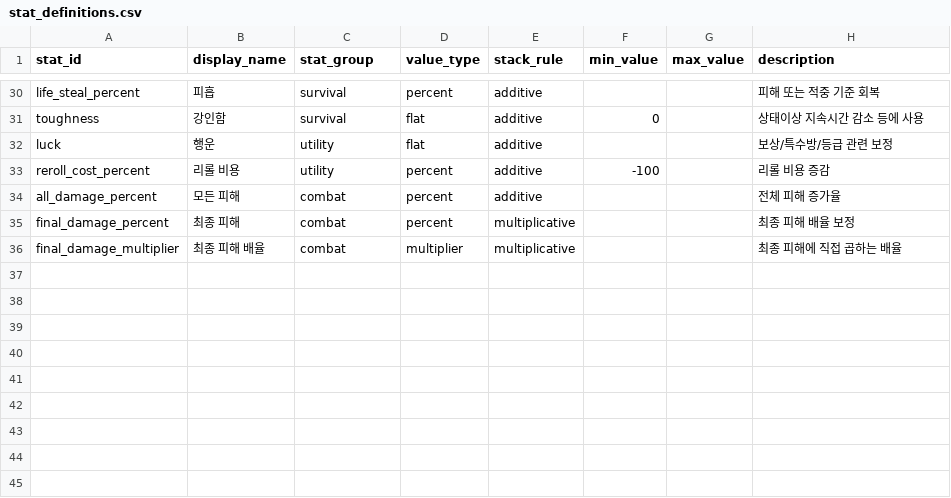
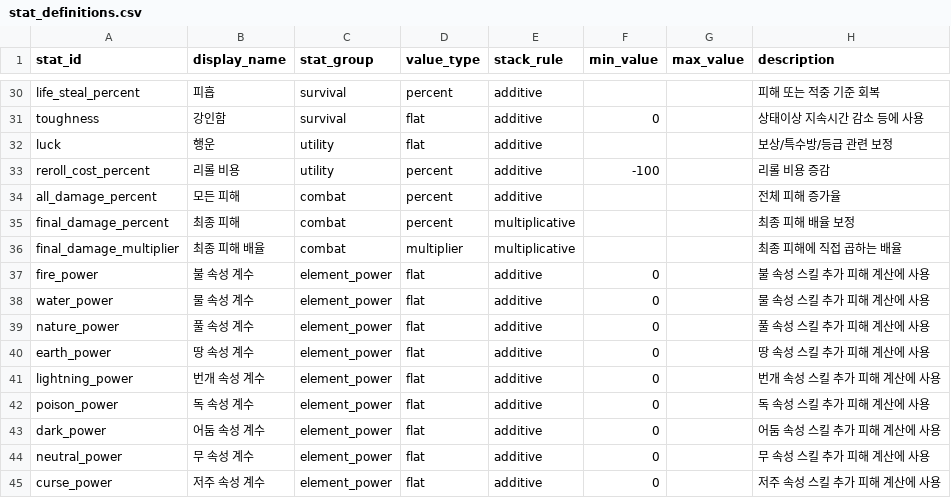
Before and after one commit to Flat-Venture/Flat_Venture, a CSV file: Assets/StreamingAssets/GameData/Items/stat_definitions.csv, drawn as a sheet; only a part is shown, gaps mark what is left out.

```diff
--- a/Assets/StreamingAssets/GameData/Items/stat_definitions.csv
+++ b/Assets/StreamingAssets/GameData/Items/stat_definitions.csv
@@ -36 +36,10 @@ final_damage_percent,최종 피해,combat,percent,multiplicative,,,최종 피해
 final_damage_multiplier,최종 피해 배율,combat,multiplier,multiplicative,,,최종 피해에 직접 곱하는 배율
+fire_power,불 속성 계수,element_power,flat,additive,0,,불 속성 스킬 추가 피해 계산에 사용
+water_power,물 속성 계수,element_power,flat,additive,0,,물 속성 스킬 추가 피해 계산에 사용
+nature_power,풀 속성 계수,element_power,flat,additive,0,,풀 속성 스킬 추가 피해 계산에 사용
+earth_power,땅 속성 계수,element_power,flat,additive,0,,땅 속성 스킬 추가 피해 계산에 사용
+lightning_power,번개 속성 계수,element_power,flat,additive,0,,번개 속성 스킬 추가 피해 계산에 사용
+poison_power,독 속성 계수,element_power,flat,additive,0,,독 속성 스킬 추가 피해 계산에 사용
+dark_power,어둠 속성 계수,element_power,flat,additive,0,,어둠 속성 스킬 추가 피해 계산에 사용
+neutral_power,무 속성 계수,element_power,flat,additive,0,,무 속성 스킬 추가 피해 계산에 사용
+curse_power,저주 속성 계수,element_power,flat,additive,0,,저주 속성 스킬 추가 피해 계산에 사용
```
Also changed, not shown: Assets/StreamingAssets/GameData/Items/projectiles.csv, 16 other files.
